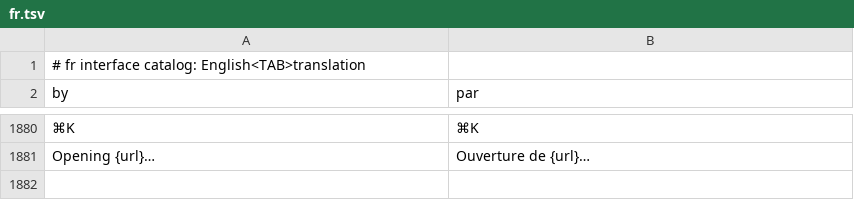
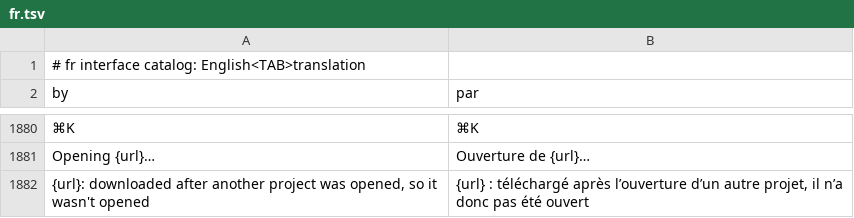
Before and after one commit to gsueur/RustGIS, a TSV file: crates/ui-egui/src/i18n/fr.tsv, drawn as a sheet; only a part is shown, gaps mark what is left out; the diff names each change by its address in the sheet, - before the commit and + after, or states it on an @@ line.

```diff
--- a/crates/ui-egui/src/i18n/fr.tsv
+++ b/crates/ui-egui/src/i18n/fr.tsv
+row 1882: {url}: downloaded after another project was opened, so it wasn't opened | {url} : téléchargé après l’ouverture d’un autre projet, il n’a donc pas été ouvert
```
Also changed, not shown: crates/ui-egui/src/i18n/de.tsv, crates/ui-egui/src/i18n/ja.tsv, 15 other files.
